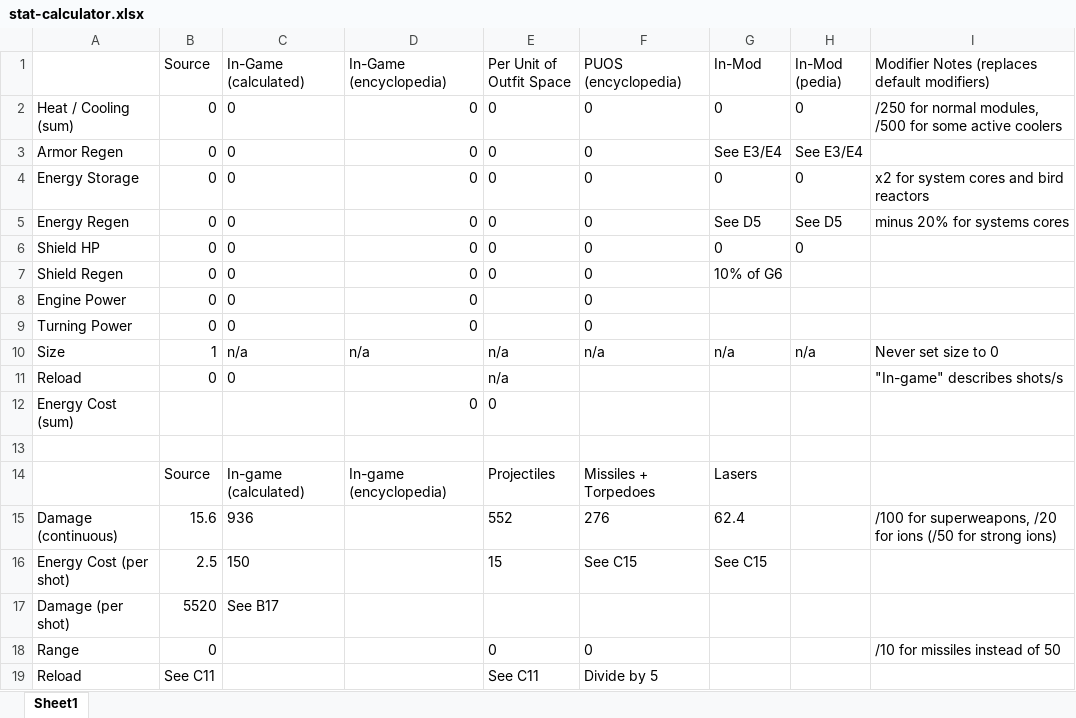
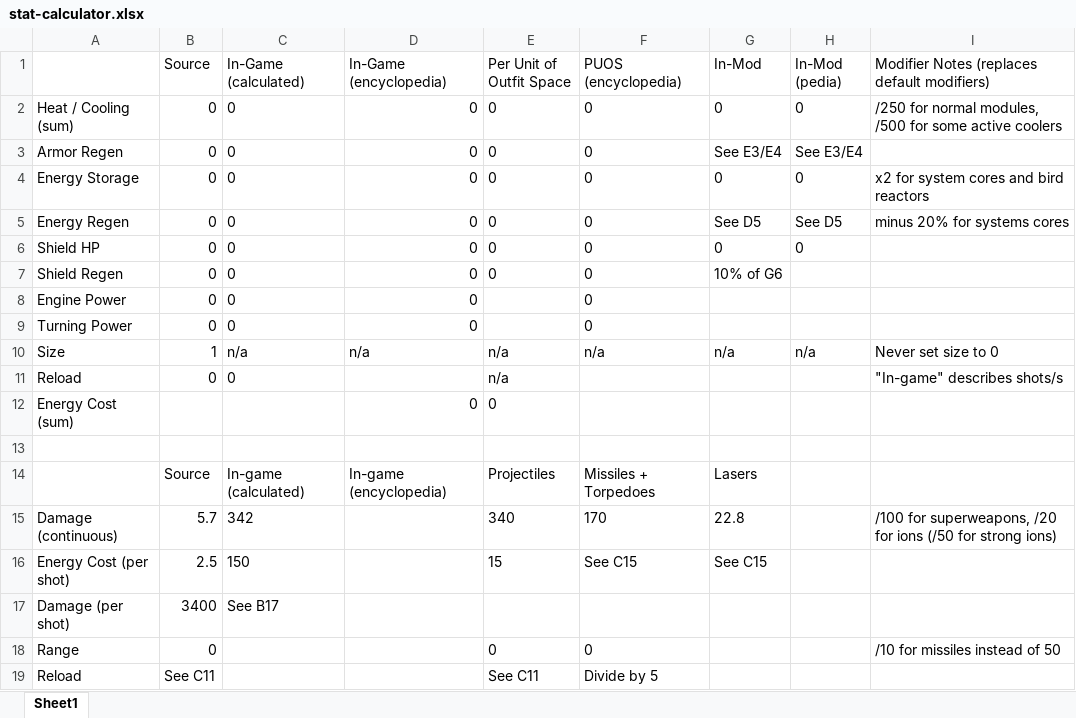
Before and after one commit to NUKELOVER321/Event-Horizon-ES-Mod, an Excel workbook: stat-calculator.xlsx, sheet Sheet1, drawn as a sheet; values as stored, in another font and other column widths than the file's, no borders; removed rows and columns are numbered as before the commit, all else as after; the diff names each change by its address in the sheet, - before the commit and + after, or states it on an @@ line.

```diff
--- a/stat-calculator.xlsx (sheet Sheet1)
+++ b/stat-calculator.xlsx (sheet Sheet1)
-row 15: Damage (continuous) | 15.6 | 936 |  | 552 | 276 | 62.4 |  | /100 for superweapons, /20 for ions (/50 for strong ions)
+row 15: Damage (continuous) | 5.7 | 342 |  | 340 | 170 | 22.8 |  | /100 for superweapons, /20 for ions (/50 for strong ions)
-B17 (Source): 5520
+B17 (Source): 3400
```
Also changed, not shown: 2 other files.
